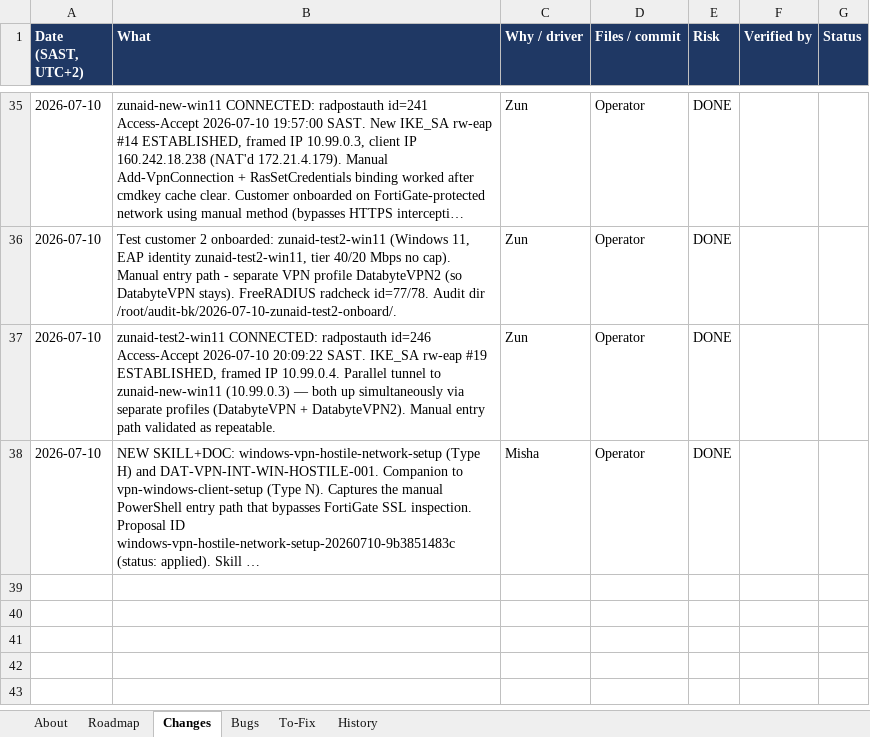
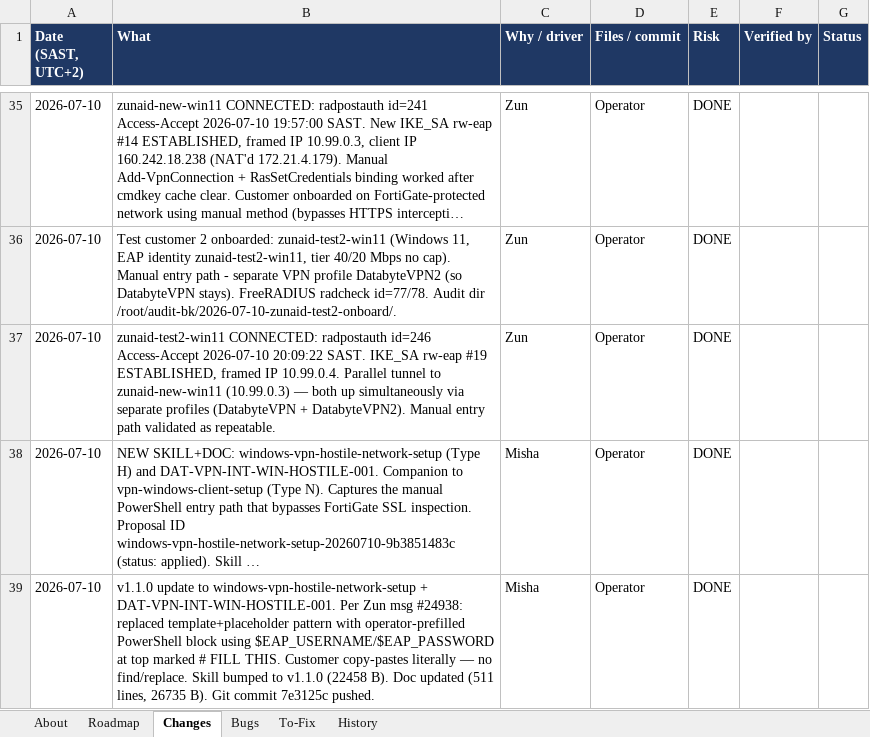
Before and after one commit to Dippie-WP/databyte-Ikev2, an Excel workbook: tracker/databyte-vpn-tracker.xlsx, sheet Changes, drawn as a sheet; only a part is shown, gaps mark what is left out; long unchanged cells end in …; values as stored, in another font and other column widths than the file's, no borders; the diff names each change by its address in the sheet, - before the commit and + after, or states it on an @@ line.

Commit message:
tracker: record v1.1.0 hostile skill+doc update (row 39)

```diff
--- a/tracker/databyte-vpn-tracker.xlsx (sheet Changes)
+++ b/tracker/databyte-vpn-tracker.xlsx (sheet Changes)
+row 39: 2026-07-10 | v1.1.0 update to windows-vpn-hostile-network-setup + DAT-VPN-INT-WIN-HOSTILE-001. Per Zun msg #24938: replaced template+placeholder pattern with operator-prefilled PowerShell block using $EAP_USERNAME/$EAP_PASSWORD at top marked # FILL THIS. Customer copy-pastes literally — no find/replace. Skill bumped to v1.1.0 (22458 B). Doc updated (511 lines, 26735 B). Git commit 7e3125c pushed. | Misha | Operator | DONE
```
